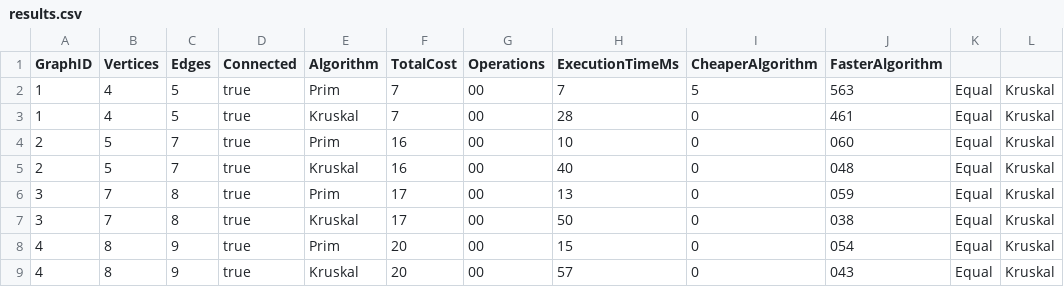
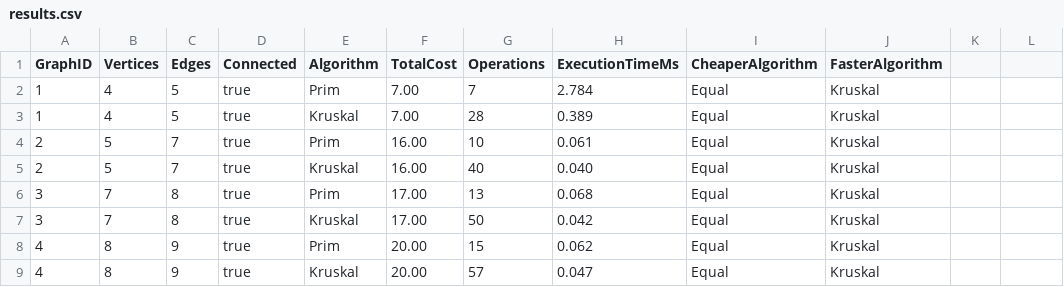
Before and after one commit to nuran-command/MST3, a CSV file: data/results.csv, drawn as a sheet; only a part is shown; the diff covers the shown part only.

```diff
--- a/data/results.csv
+++ b/data/results.csv
@@ -1,9 +1,9 @@
 GraphID,Vertices,Edges,Connected,Algorithm,TotalCost,Operations,ExecutionTimeMs,CheaperAlgorithm,FasterAlgorithm
-1,4,5,true,Prim,7,00,7,5,563,Equal,Kruskal
-1,4,5,true,Kruskal,7,00,28,0,461,Equal,Kruskal
-2,5,7,true,Prim,16,00,10,0,060,Equal,Kruskal
-2,5,7,true,Kruskal,16,00,40,0,048,Equal,Kruskal
-3,7,8,true,Prim,17,00,13,0,059,Equal,Kruskal
-3,7,8,true,Kruskal,17,00,50,0,038,Equal,Kruskal
-4,8,9,true,Prim,20,00,15,0,054,Equal,Kruskal
-4,8,9,true,Kruskal,20,00,57,0,043,Equal,Kruskal
+1,4,5,true,Prim,7.00,7,2.784,Equal,Kruskal
+1,4,5,true,Kruskal,7.00,28,0.389,Equal,Kruskal
+2,5,7,true,Prim,16.00,10,0.061,Equal,Kruskal
+2,5,7,true,Kruskal,16.00,40,0.040,Equal,Kruskal
+3,7,8,true,Prim,17.00,13,0.068,Equal,Kruskal
+3,7,8,true,Kruskal,17.00,50,0.042,Equal,Kruskal
+4,8,9,true,Prim,20.00,15,0.062,Equal,Kruskal
+4,8,9,true,Kruskal,20.00,57,0.047,Equal,Kruskal
```
Also changed, not shown: 84 edited cells elsewhere in this file, 2 other files.
